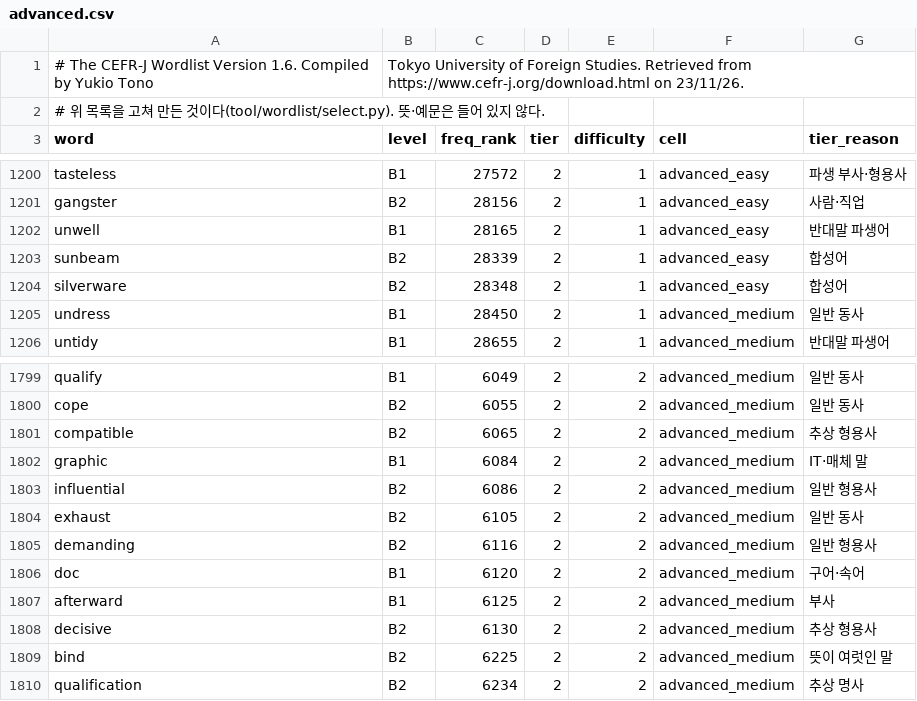
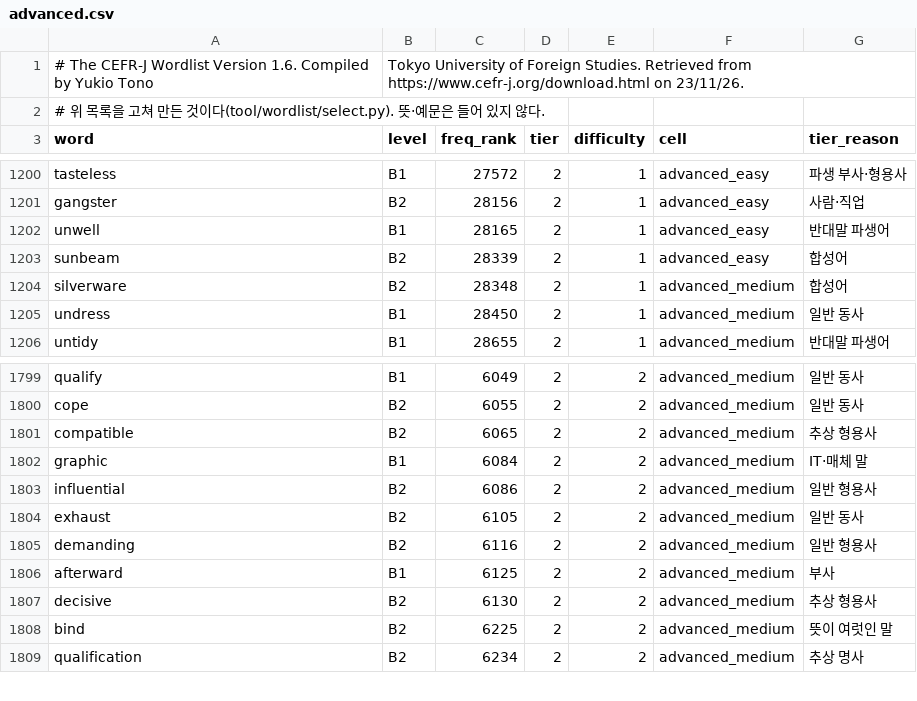
Before and after one commit to msjin-claude-lab/cp_workspace, a CSV file: projects/apps/vocab/docs/wordlist/advanced.csv, drawn as a sheet; only a part is shown, gaps mark what is left out.

```diff
--- a/projects/apps/vocab/docs/wordlist/advanced.csv
+++ b/projects/apps/vocab/docs/wordlist/advanced.csv
@@ -1203,3 +1203,3 @@ unwell,B1,28165,2,1,advanced_easy,반대말 파생어
 sunbeam,B2,28339,2,1,advanced_easy,합성어
-silverware,B2,28348,2,1,advanced_easy,합성어
+silverware,B2,28348,2,1,advanced_medium,합성어
 undress,B1,28450,2,1,advanced_medium,일반 동사
@@ -1805,3 +1805,2 @@ exhaust,B2,6105,2,2,advanced_medium,일반 동사
 demanding,B2,6116,2,2,advanced_medium,일반 형용사
-doc,B1,6120,2,2,advanced_medium,구어·속어
 afterward,B1,6125,2,2,advanced_medium,부사
```
Also changed, not shown: projects/apps/vocab/docs/wordlist/tiers-advanced.csv, 6 other files.
